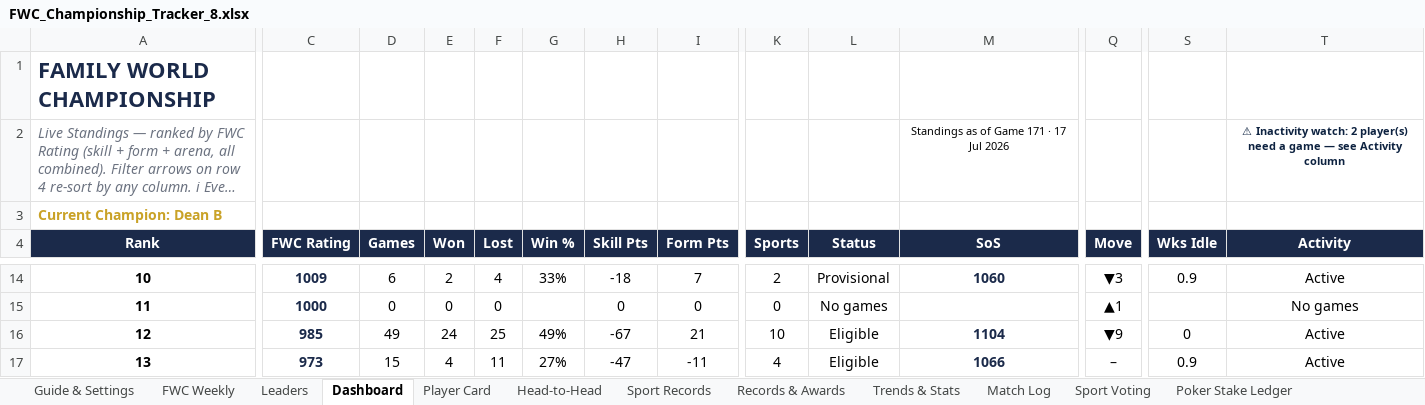
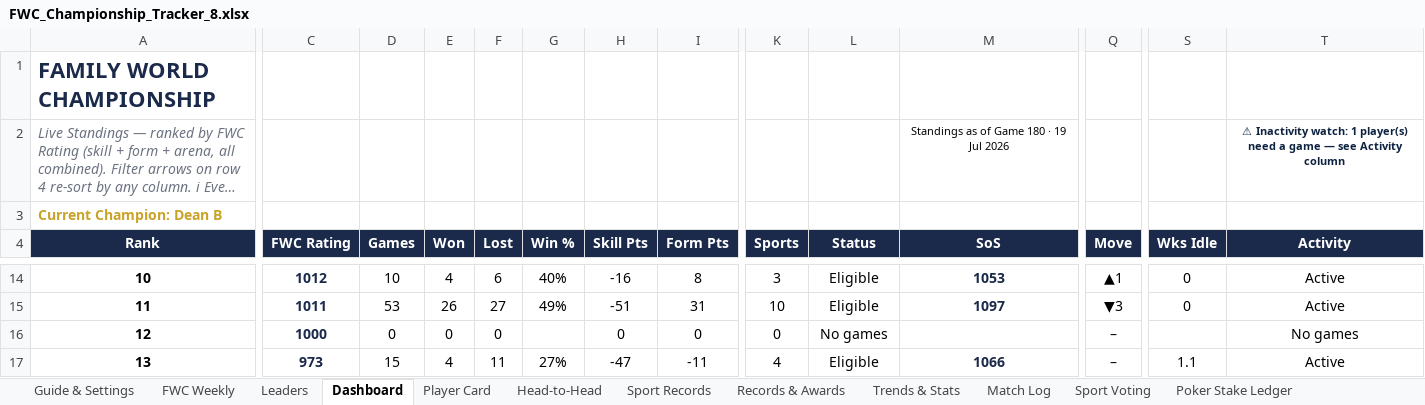
Before and after one commit to PeachyAUS/fwc, an Excel workbook: FWC_Championship_Tracker_8.xlsx, sheet Dashboard, drawn as a sheet; only a part is shown, gaps mark what is left out; long unchanged cells end in …; values as stored, in another font and other column widths than the file's, no borders; conditional formats not drawn; removed rows and columns are numbered as before the commit, all else as after; rows hold the shown columns only; the diff covers the shown part only; the diff names each change by its address in the sheet, - before the commit and + after, or states it on an @@ line.

Commit message:
Live data update - 180 games (19 Jul)

```diff
--- a/FWC_Championship_Tracker_8.xlsx (sheet Dashboard)
+++ b/FWC_Championship_Tracker_8.xlsx (sheet Dashboard)
-M2 (SoS): Standings as of Game 171 · 17 Jul 2026
+M2 (SoS): Standings as of Game 180 · 19 Jul 2026
-T2 (Activity): …Inactivity watch: 2 player(s) need…
+T2 (Activity): …Inactivity watch: 1 player(s) need…
-C14 (FWC Rating): 1009
+C14 (FWC Rating): 1012
-D14 (Games): 6
+D14 (Games): 10
-E14 (Won): 2
+E14 (Won): 4
-F14 (Lost): 4
+F14 (Lost): 6
-G14 (Win %): 33%
+G14 (Win %): 40%
-H14 (Skill Pts): -18
+H14 (Skill Pts): -16
-I14 (Form Pts): 7
+I14 (Form Pts): 8
-K14 (Sports): 2
+K14 (Sports): 3
-L14 (Status): Provisional
+L14 (Status): Eligible
-M14 (SoS): 1060
+M14 (SoS): 1053
-Q14 (Move): ▼3
+Q14 (Move): ▲1
-S14 (Wks Idle): 0.9
+S14 (Wks Idle): 0
+row 15: 11 | 1011 | 53 | 26 | 27 | 49% | -51 | 31 | 10 | Eligible | 1097 | ▼3 | 0 | Active
-A16 (Rank): 11
+A16 (Rank): 12
-Q16 (Move): ▲1
+Q16 (Move): –
-row 16: 12 | 985 | 49 | 24 | 25 | 49% | -67 | 21 | 10 | Eligible | 1104 | ▼9 | 0 | Active
-S17 (Wks Idle): 0.9
+S17 (Wks Idle): 1.1
```
Also changed, not shown: 74 edited cells elsewhere in this sheet, sheet Match Log, sheet Sport Records, sheet Trends & Stats, sheet Records & Awards, sheet Head-to-Head, sheet Leaders, 1 more sheet, formulas that keep their value, hidden cells, 1 other file.
